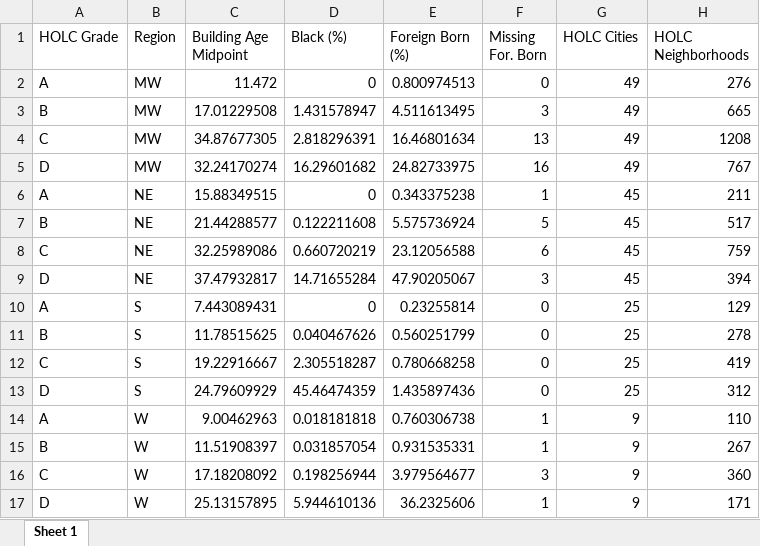
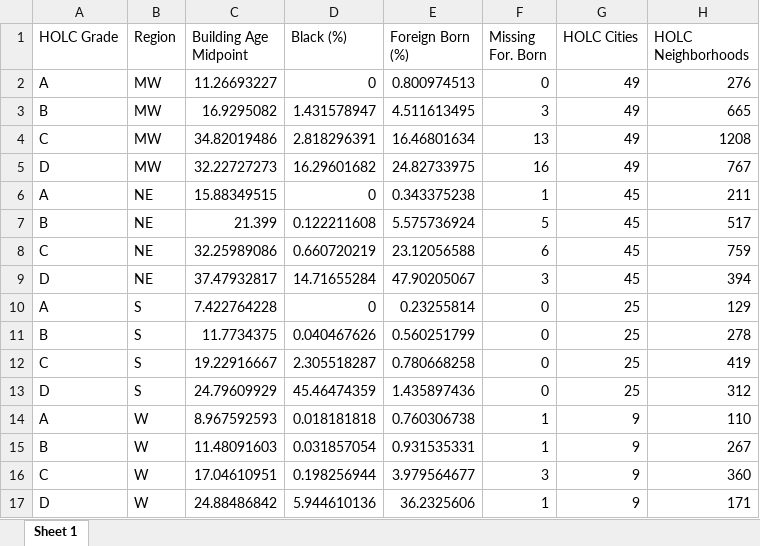
Before and after one commit to NZA-Just-GIS/THOLCADS-Zoning, an Excel workbook: DATA_DOWNLOAD/TABLES/Sum_Stats.xlsx, sheet Sheet 1, drawn as a sheet; values as stored, in another font and other column widths than the file's, no borders; the diff names each change by its address in the sheet, - before the commit and + after, or states it on an @@ line.

```diff
--- a/DATA_DOWNLOAD/TABLES/Sum_Stats.xlsx (sheet Sheet 1)
+++ b/DATA_DOWNLOAD/TABLES/Sum_Stats.xlsx (sheet Sheet 1)
-C2 (Building Age Midpoint): 11.472
+C2 (Building Age Midpoint): 11.26693227
-C3 (Building Age Midpoint): 17.01229508
+C3 (Building Age Midpoint): 16.9295082
-C4 (Building Age Midpoint): 34.87677305
+C4 (Building Age Midpoint): 34.82019486
-C5 (Building Age Midpoint): 32.24170274
+C5 (Building Age Midpoint): 32.22727273
-C7 (Building Age Midpoint): 21.44288577
+C7 (Building Age Midpoint): 21.399
-C10 (Building Age Midpoint): 7.443089431
+C10 (Building Age Midpoint): 7.422764228
-C11 (Building Age Midpoint): 11.78515625
+C11 (Building Age Midpoint): 11.7734375
-C14 (Building Age Midpoint): 9.00462963
+C14 (Building Age Midpoint): 8.967592593
-C15 (Building Age Midpoint): 11.51908397
+C15 (Building Age Midpoint): 11.48091603
-C16 (Building Age Midpoint): 17.18208092
+C16 (Building Age Midpoint): 17.04610951
-C17 (Building Age Midpoint): 25.13157895
+C17 (Building Age Midpoint): 24.88486842
```
Also changed, not shown: DATA_DOWNLOAD/TABLES/Cities_by_Region.xlsx, 7 other files.
